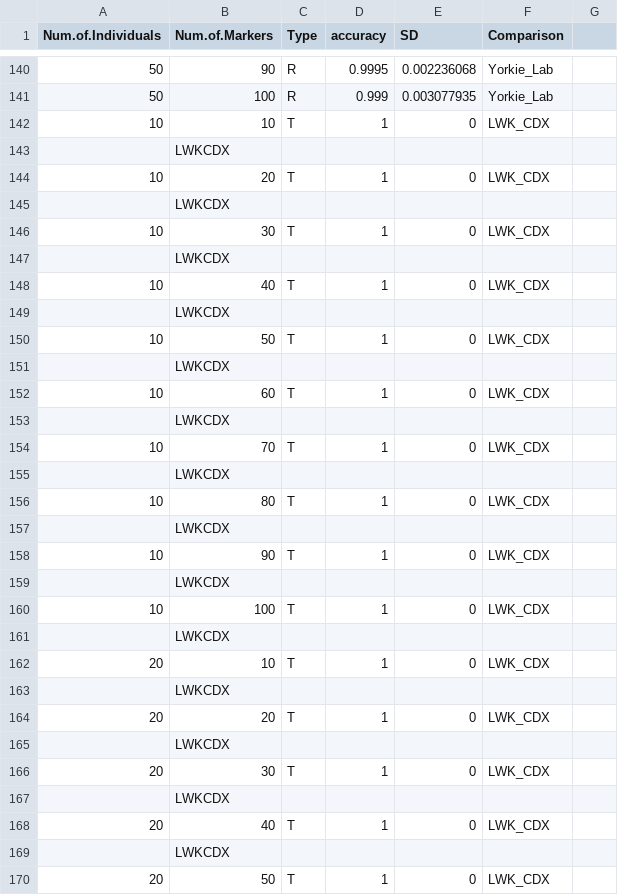
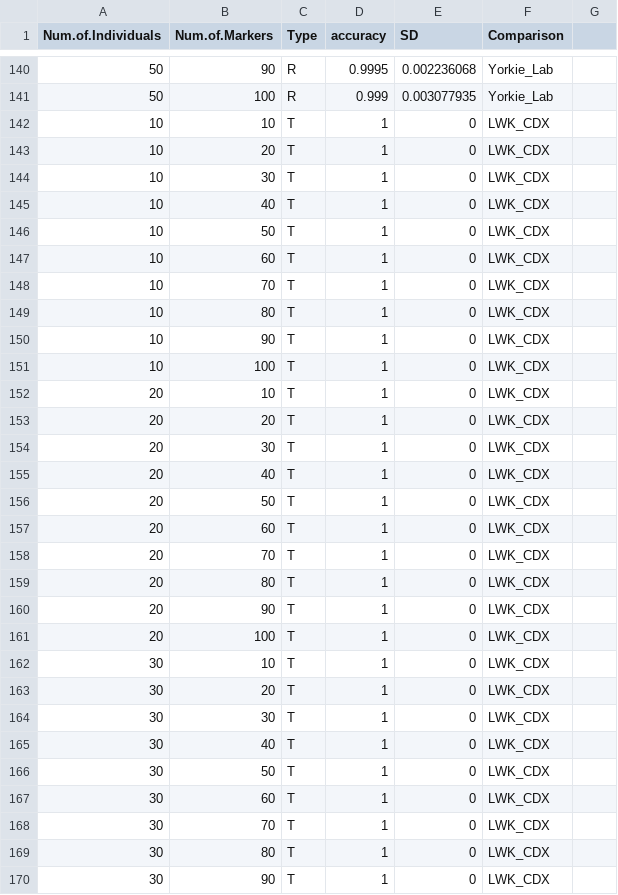
Before and after one commit to ChenyangLi6/SNP-panel, a CSV file: ClassificationResults_allComps.csv, drawn as a sheet; only a part is shown, gaps mark what is left out; the shorter side is filled out with more unchanged rows; the diff covers the shown part only.

Commit message:
Add files via upload

```diff
--- a/ClassificationResults_allComps.csv
+++ b/ClassificationResults_allComps.csv
@@ -142,29 +142,15 @@ Num.of.Individuals,Num.of.Markers,Type,accuracy,SD,Comparison,
 10,10,T,1,0,LWK_CDX,
-,LWKCDX,,,,,
 10,20,T,1,0,LWK_CDX,
-,LWKCDX,,,,,
 10,30,T,1,0,LWK_CDX,
-,LWKCDX,,,,,
 10,40,T,1,0,LWK_CDX,
-,LWKCDX,,,,,
 10,50,T,1,0,LWK_CDX,
-,LWKCDX,,,,,
 10,60,T,1,0,LWK_CDX,
-,LWKCDX,,,,,
 10,70,T,1,0,LWK_CDX,
-,LWKCDX,,,,,
 10,80,T,1,0,LWK_CDX,
-,LWKCDX,,,,,
 10,90,T,1,0,LWK_CDX,
-,LWKCDX,,,,,
 10,100,T,1,0,LWK_CDX,
-,LWKCDX,,,,,
 20,10,T,1,0,LWK_CDX,
-,LWKCDX,,,,,
 20,20,T,1,0,LWK_CDX,
-,LWKCDX,,,,,
 20,30,T,1,0,LWK_CDX,
-,LWKCDX,,,,,
 20,40,T,1,0,LWK_CDX,
-,LWKCDX,,,,,
 20,50,T,1,0,LWK_CDX,
```
Also changed, not shown: 86 removed rows and 20 edited cells elsewhere in this file.
